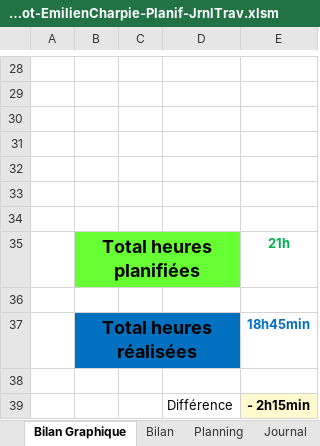
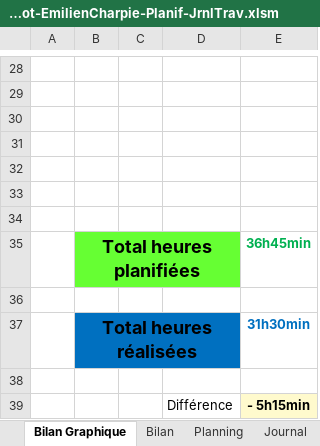
Before and after one commit to Noc405/ToDoList, an Excel workbook: Documentation/M-DemoMot-EmilienCharpie-Planif-JrnlTrav.xlsm, sheet Bilan Graphique, drawn as a sheet; only a part is shown, gaps mark what is left out; values as stored, in another font and other column widths than the file's, no borders; charts and pictures not drawn; 1 other sheet too large or unreadable and not compared; the diff names each change by its address in the sheet, - before the commit and + after, or states it on an @@ line.

```diff
--- a/Documentation/M-DemoMot-EmilienCharpie-Planif-JrnlTrav.xlsm (sheet Bilan Graphique)
+++ b/Documentation/M-DemoMot-EmilienCharpie-Planif-JrnlTrav.xlsm (sheet Bilan Graphique)
-E35: 21h
+E35: 36h45min
-E37: 18h45min
+E37: 31h30min
-E39: - 2h15min
+E39: - 5h15min
```
Also changed, not shown: sheet Journal, sheet Planning, charts or pictures, 18 other files.
